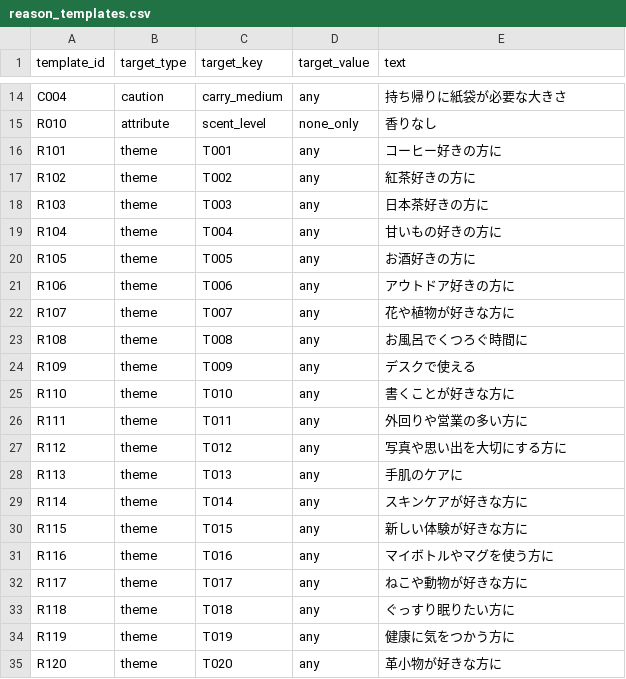
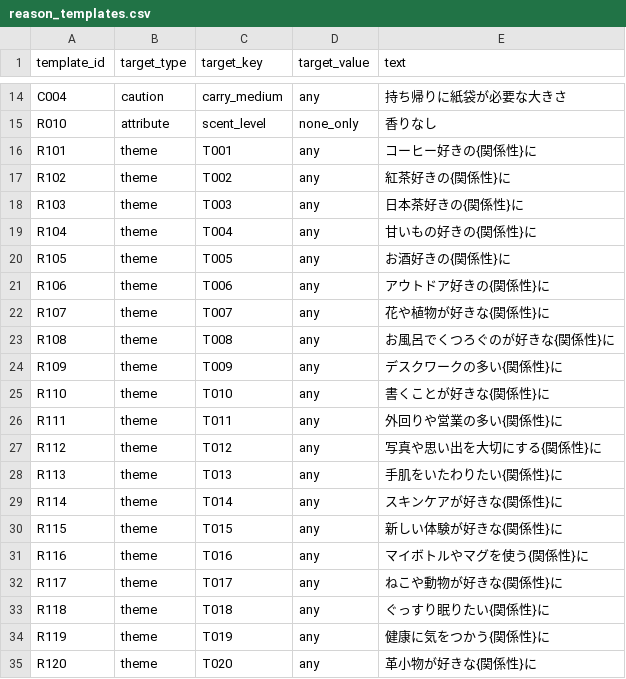
Before and after one commit to yukitanaka03/boutakatobi, a CSV file: backend/sql/seed/reason_templates.csv, drawn as a sheet; only a part is shown, gaps mark what is left out.

Commit message:
feat: テーマの理由文に相手との関係性を入れる（要件定義書5.2「コーヒー好きの{関係性}に」）
- reason_templates のテーマ20件を {関係性} 入りの文言に変更（班DBも更新済み）
- tests/test_fr3_fr6.py の30字チェックで {関係性} を「取引先の方」に置き換えて数えるようにした

```diff
--- a/backend/sql/seed/reason_templates.csv
+++ b/backend/sql/seed/reason_templates.csv
@@ -15,21 +15,21 @@ C004,caution,carry_medium,any,持ち帰りに紙袋が必要な大きさ
 R010,attribute,scent_level,none_only,香りなし
-R101,theme,T001,any,コーヒー好きの方に
-R102,theme,T002,any,紅茶好きの方に
-R103,theme,T003,any,日本茶好きの方に
-R104,theme,T004,any,甘いもの好きの方に
-R105,theme,T005,any,お酒好きの方に
-R106,theme,T006,any,アウトドア好きの方に
-R107,theme,T007,any,花や植物が好きな方に
-R108,theme,T008,any,お風呂でくつろぐ時間に
-R109,theme,T009,any,デスクで使える
-R110,theme,T010,any,書くことが好きな方に
-R111,theme,T011,any,外回りや営業の多い方に
-R112,theme,T012,any,写真や思い出を大切にする方に
-R113,theme,T013,any,手肌のケアに
-R114,theme,T014,any,スキンケアが好きな方に
-R115,theme,T015,any,新しい体験が好きな方に
-R116,theme,T016,any,マイボトルやマグを使う方に
-R117,theme,T017,any,ねこや動物が好きな方に
-R118,theme,T018,any,ぐっすり眠りたい方に
-R119,theme,T019,any,健康に気をつかう方に
-R120,theme,T020,any,革小物が好きな方に
+R101,theme,T001,any,コーヒー好きの{関係性}に
+R102,theme,T002,any,紅茶好きの{関係性}に
+R103,theme,T003,any,日本茶好きの{関係性}に
+R104,theme,T004,any,甘いもの好きの{関係性}に
+R105,theme,T005,any,お酒好きの{関係性}に
+R106,theme,T006,any,アウトドア好きの{関係性}に
+R107,theme,T007,any,花や植物が好きな{関係性}に
+R108,theme,T008,any,お風呂でくつろぐのが好きな{関係性}に
+R109,theme,T009,any,デスクワークの多い{関係性}に
+R110,theme,T010,any,書くことが好きな{関係性}に
+R111,theme,T011,any,外回りや営業の多い{関係性}に
+R112,theme,T012,any,写真や思い出を大切にする{関係性}に
+R113,theme,T013,any,手肌をいたわりたい{関係性}に
+R114,theme,T014,any,スキンケアが好きな{関係性}に
+R115,theme,T015,any,新しい体験が好きな{関係性}に
+R116,theme,T016,any,マイボトルやマグを使う{関係性}に
+R117,theme,T017,any,ねこや動物が好きな{関係性}に
+R118,theme,T018,any,ぐっすり眠りたい{関係性}に
+R119,theme,T019,any,健康に気をつかう{関係性}に
+R120,theme,T020,any,革小物が好きな{関係性}に
```
Also changed, not shown: 4 other files.
